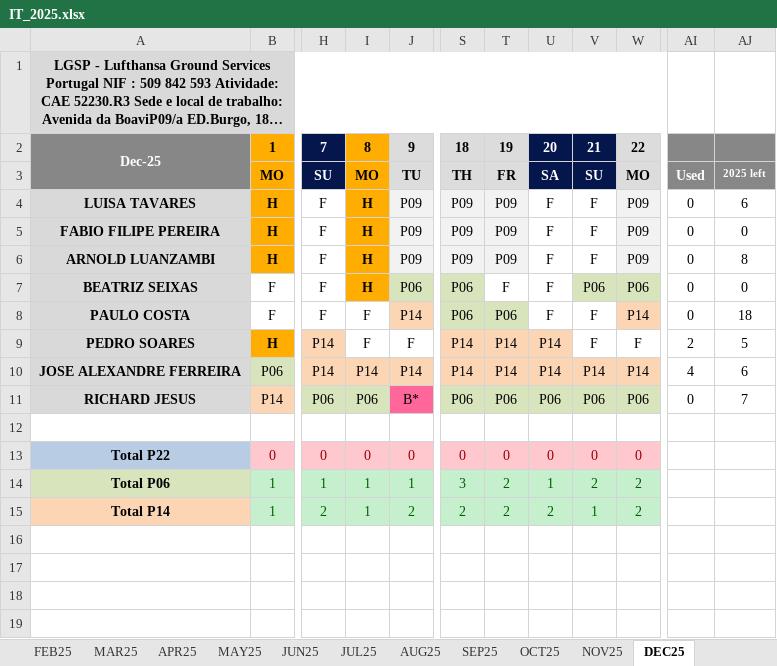
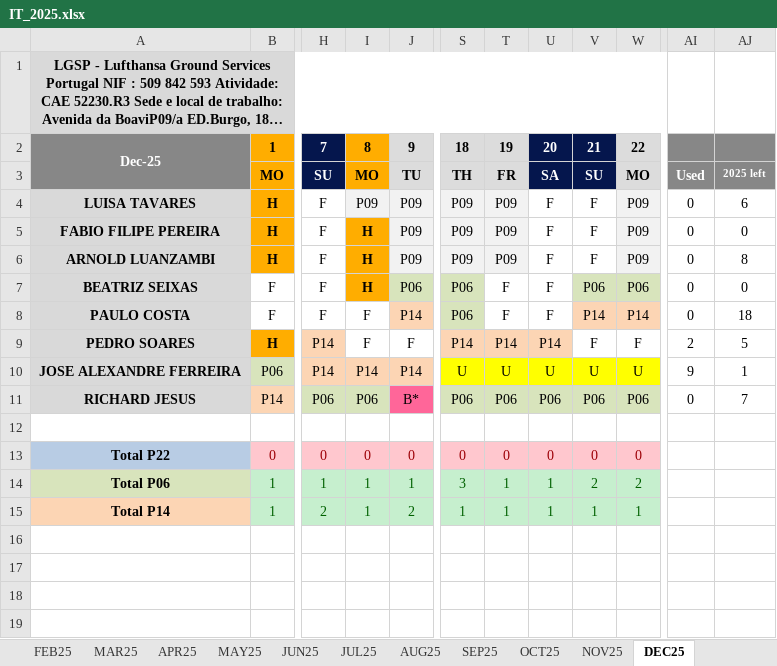
Before and after one commit to paulogsu/verbose-broccoli-it, an Excel workbook: files/IT_2025.xlsx, sheet DEC25, drawn as a sheet; only a part is shown, gaps mark what is left out; long unchanged cells end in …; values as stored, in another font and other column widths than the file's, no borders; conditional formats not drawn; the diff names each change by its address in the sheet, - before the commit and + after, or states it on an @@ line.

```diff
--- a/files/IT_2025.xlsx (sheet DEC25)
+++ b/files/IT_2025.xlsx (sheet DEC25)
-I4: H
+I4: P09
@@ I4 fill: #FFAD00 → #F2F2F2, bold: on → off @@
-T8: P06
+T8: F
-T8 fill: #D8E4BC
+T8 fill: none
-V8: F
+V8: P14
-V8 fill: none
+V8 fill: #FCD5B4
-S10: P14
+S10: U
-S10:W10 fill: #FCD5B4
+S10:W10 fill: #FFFF00
-T10: P14
+T10: U
-U10: P14
+U10: U
-V10: P14
+V10: U
-W10: P14
+W10: U
-AI10: 4
+AI10: 9
-AJ10: 6
+AJ10: 1
-T14:T15: 2
+T14:T15: 1
-S15: 2
+S15: 1
-U15: 2
+U15: 1
-W15: 2
+W15: 1
```
Also changed, not shown: 1 other file.
